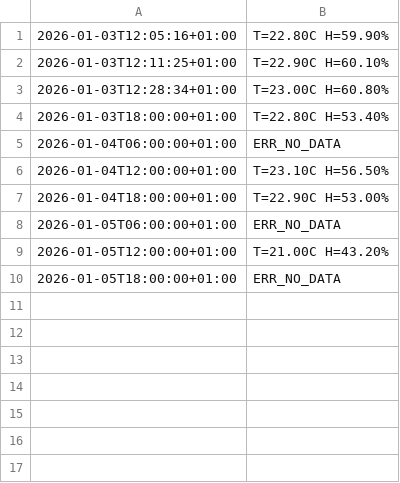
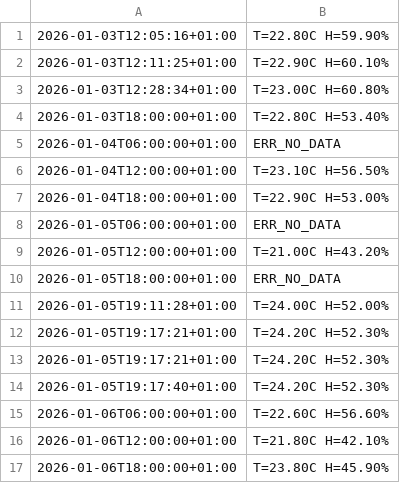
Before and after one commit to MSK-PAL/IOT, a CSV file: docs/meresek.csv, drawn as a sheet.

Commit message:
Daily measurements 2026-01-06

```diff
--- a/docs/meresek.csv
+++ b/docs/meresek.csv
@@ -10 +10,8 @@
 2026-01-05T18:00:00+01:00,ERR_NO_DATA
+2026-01-05T19:11:28+01:00,T=24.00C H=52.00%
+2026-01-05T19:17:21+01:00,T=24.20C H=52.30%
+2026-01-05T19:17:21+01:00,T=24.20C H=52.30%
+2026-01-05T19:17:40+01:00,T=24.20C H=52.30%
+2026-01-06T06:00:00+01:00,T=22.60C H=56.60%
+2026-01-06T12:00:00+01:00,T=21.80C H=42.10%
+2026-01-06T18:00:00+01:00,T=23.80C H=45.90%
```
